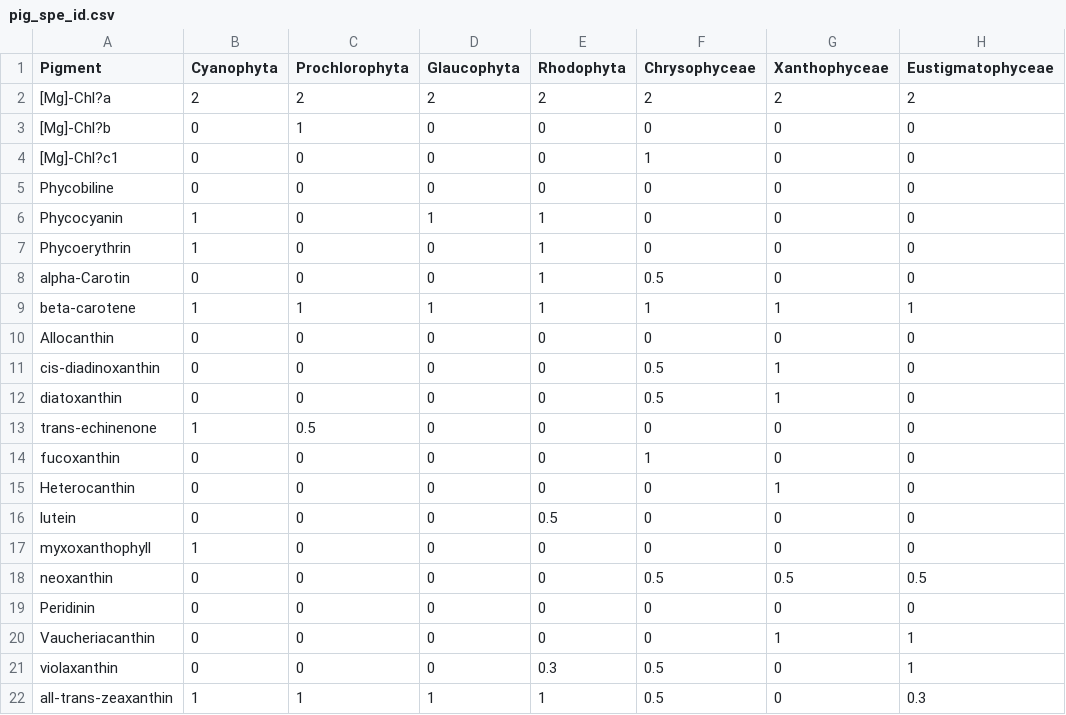
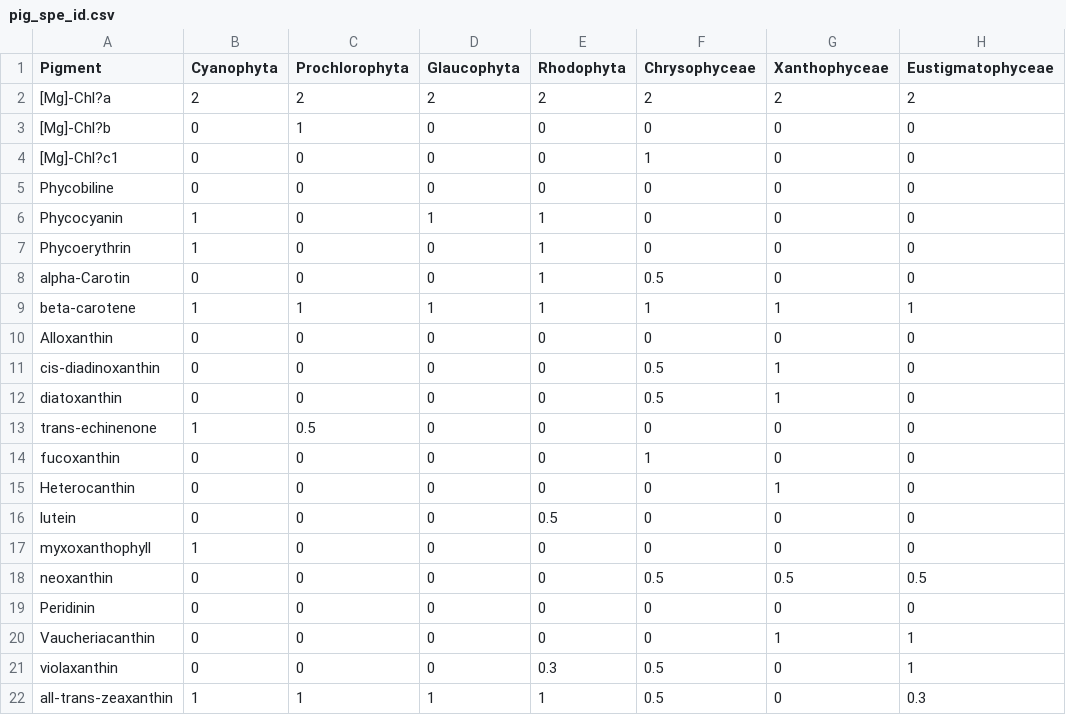
Before and after one commit to juergspaak/phytoplankton_traits, a CSV file: 3_stomp_time/pig_spe_id.csv, drawn as a sheet; only a part is shown; the diff names each change by its address in the sheet, - before the commit and + after, or states it on an @@ line.

Commit message:
Add 5 pigments

```diff
--- a/3_stomp_time/pig_spe_id.csv
+++ b/3_stomp_time/pig_spe_id.csv
-A10 (Pigment): Allocanthin
+A10 (Pigment): Alloxanthin
```
Also changed, not shown: 3 other files.
